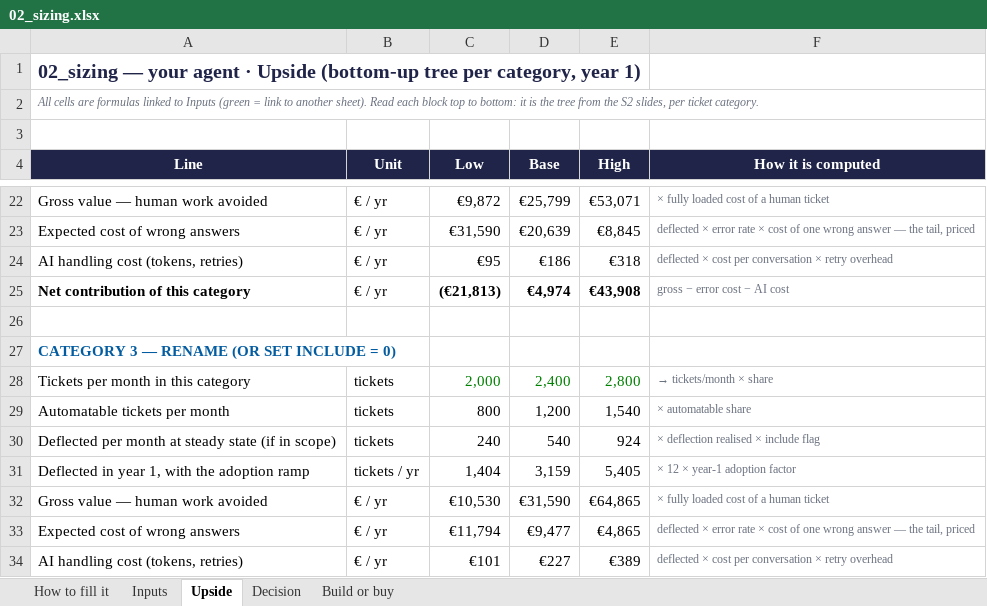
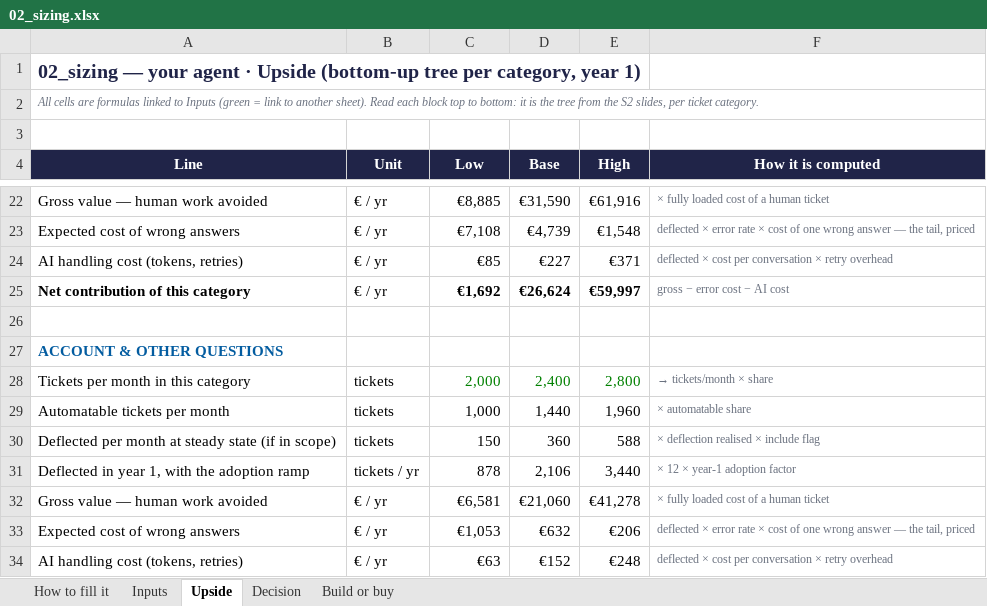
Before and after one commit to dhiabencheikh/Data-AI-Product-P2, an Excel workbook: 02_sizing.xlsx, sheet Upside, drawn as a sheet; only a part is shown, gaps mark what is left out; values as stored, in another font and other column widths than the file's, no borders; charts and pictures not drawn; the diff covers the shown part only; the diff names each change by its address in the sheet, - before the commit and + after, or states it on an @@ line.

```diff
--- a/02_sizing.xlsx (sheet Upside)
+++ b/02_sizing.xlsx (sheet Upside)
-C22 (Low): €9,872
+C22 (Low): €8,885
-D22 (Base): €25,799
+D22 (Base): €31,590
-E22 (High): €53,071
+E22 (High): €61,916
-C23 (Low): €31,590
+C23 (Low): €7,108
-D23 (Base): €20,639
+D23 (Base): €4,739
-E23 (High): €8,845
+E23 (High): €1,548
-C24 (Low): €95
+C24 (Low): €85
-D24 (Base): €186
+D24 (Base): €227
-E24 (High): €318
+E24 (High): €371
-C25 (Low): (€21,813)
+C25 (Low): €1,692
-D25 (Base): €4,974
+D25 (Base): €26,624
-E25 (High): €43,908
+E25 (High): €59,997
-A27 (Line): CATEGORY 3 — RENAME (OR SET INCLUDE = 0)
+A27 (Line): ACCOUNT & OTHER QUESTIONS
-C29 (Low): 800
+C29 (Low): 1,000
-D29 (Base): 1,200
+D29 (Base): 1,440
-E29 (High): 1,540
+E29 (High): 1,960
-C30 (Low): 240
+C30 (Low): 150
-D30 (Base): 540
+D30 (Base): 360
-E30 (High): 924
+E30 (High): 588
-C31 (Low): 1,404
+C31 (Low): 878
-D31 (Base): 3,159
+D31 (Base): 2,106
-E31 (High): 5,405
+E31 (High): 3,440
-C32 (Low): €10,530
+C32 (Low): €6,581
-D32 (Base): €31,590
+D32 (Base): €21,060
-E32 (High): €64,865
+E32 (High): €41,278
-C33 (Low): €11,794
+C33 (Low): €1,053
-D33 (Base): €9,477
+D33 (Base): €632
-E33 (High): €4,865
+E33 (High): €206
-C34 (Low): €101
+C34 (Low): €63
-D34 (Base): €227
+D34 (Base): €152
-E34 (High): €389
+E34 (High): €248
```
Also changed, not shown: 53 edited cells elsewhere in this sheet, sheet Inputs, sheet Decision, sheet Build or buy, charts or pictures.
